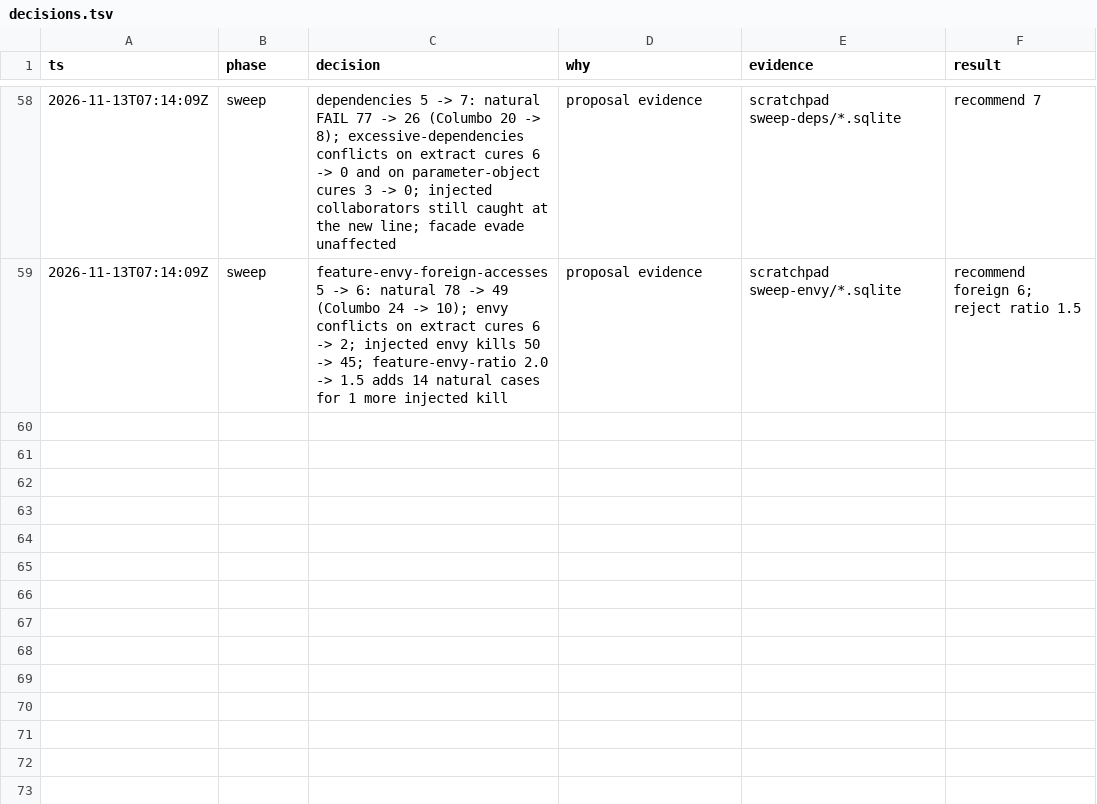
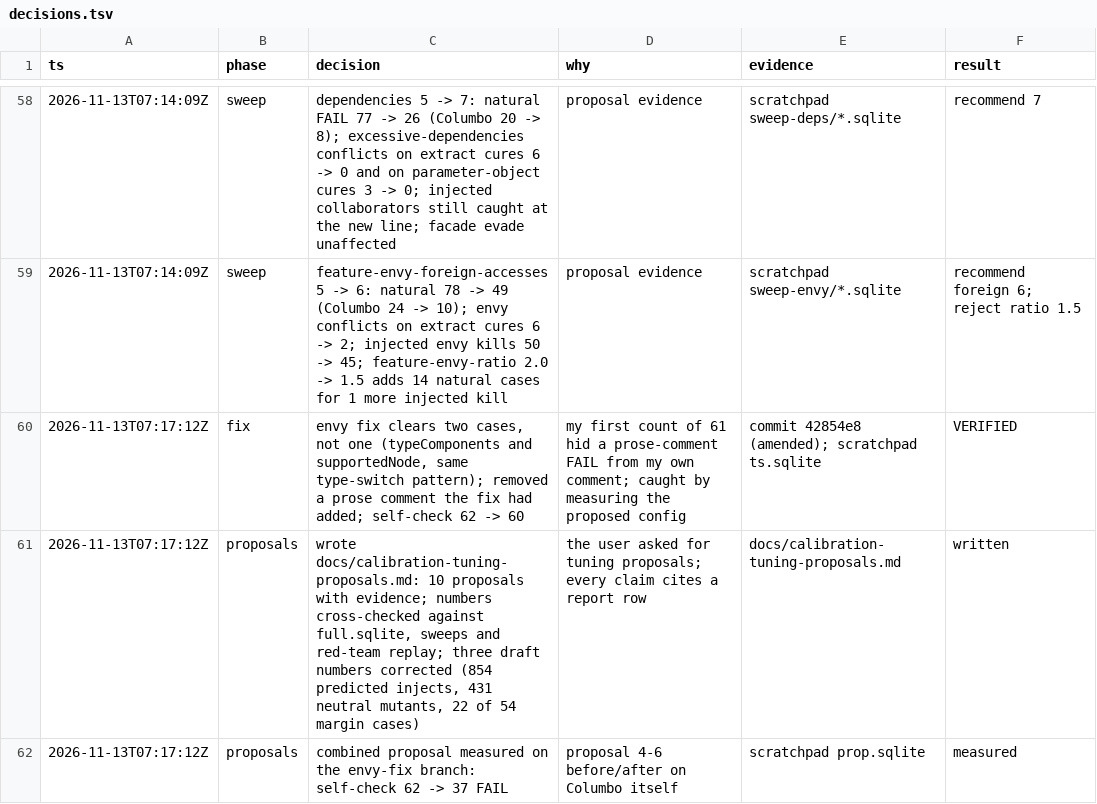
Before and after one commit to KellyBennett/Columbo, a TSV file: calibration/decisions.tsv, drawn as a sheet; only a part is shown, gaps mark what is left out.

```diff
--- a/calibration/decisions.tsv
+++ b/calibration/decisions.tsv
@@ -59 +59,4 @@ ts	phase	decision	why	evidence	result
 2026-11-13T07:14:09Z	sweep	feature-envy-foreign-accesses 5 -> 6: natural 78 -> 49 (Columbo 24 -> 10); envy conflicts on extract cures 6 -> 2; injected envy kills 50 -> 45; feature-envy-ratio 2.0 -> 1.5 adds 14 natural cases for 1 more injected kill	proposal evidence	scratchpad sweep-envy/*.sqlite	recommend foreign 6; reject ratio 1.5
+2026-11-13T07:17:12Z	fix	envy fix clears two cases, not one (typeComponents and supportedNode, same type-switch pattern); removed a prose comment the fix had added; self-check 62 -> 60	my first count of 61 hid a prose-comment FAIL from my own comment; caught by measuring the proposed config	commit 42854e8 (amended); scratchpad ts.sqlite	VERIFIED
+2026-11-13T07:17:12Z	proposals	wrote docs/calibration-tuning-proposals.md: 10 proposals with evidence; numbers cross-checked against full.sqlite, sweeps and red-team replay; three draft numbers corrected (854 predicted injects, 431 neutral mutants, 22 of 54 margin cases)	the user asked for tuning proposals; every claim cites a report row	docs/calibration-tuning-proposals.md	written
+2026-11-13T07:17:12Z	proposals	combined proposal measured on the envy-fix branch: self-check 62 -> 37 FAIL	proposal 4-6 before/after on Columbo itself	scratchpad prop.sqlite	measured
```
Also changed, not shown: 1 other file.
